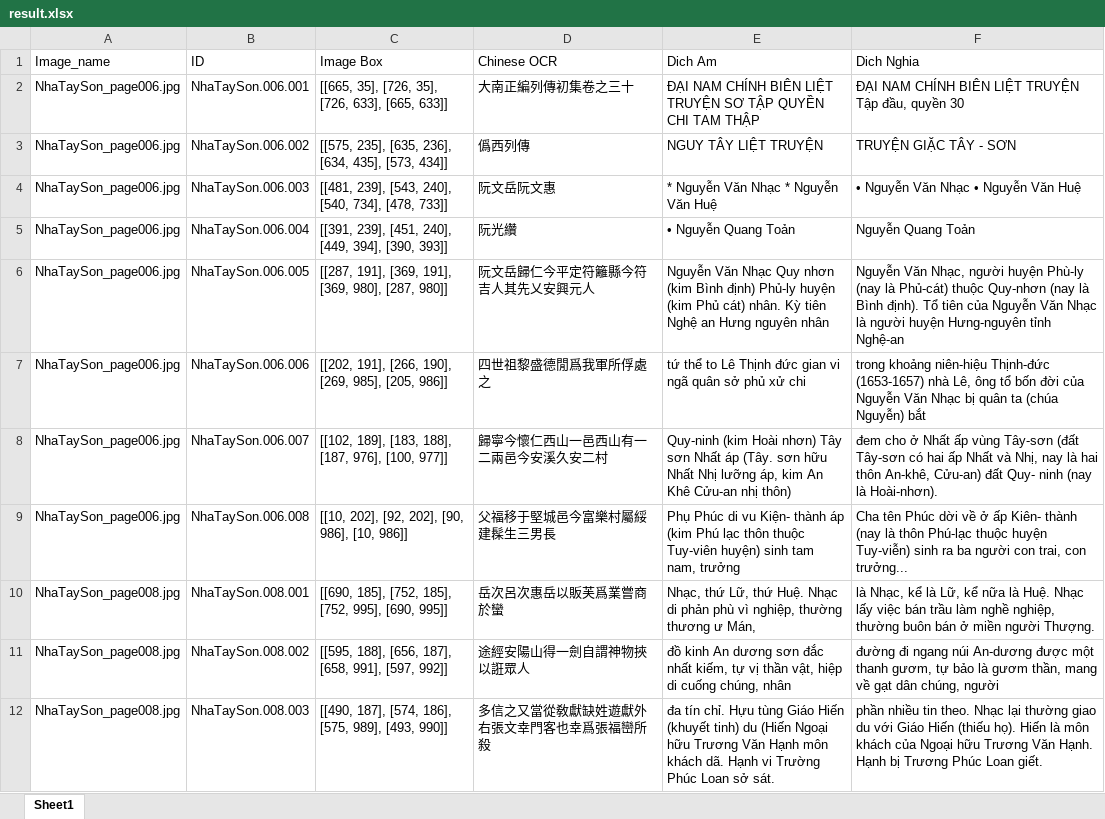
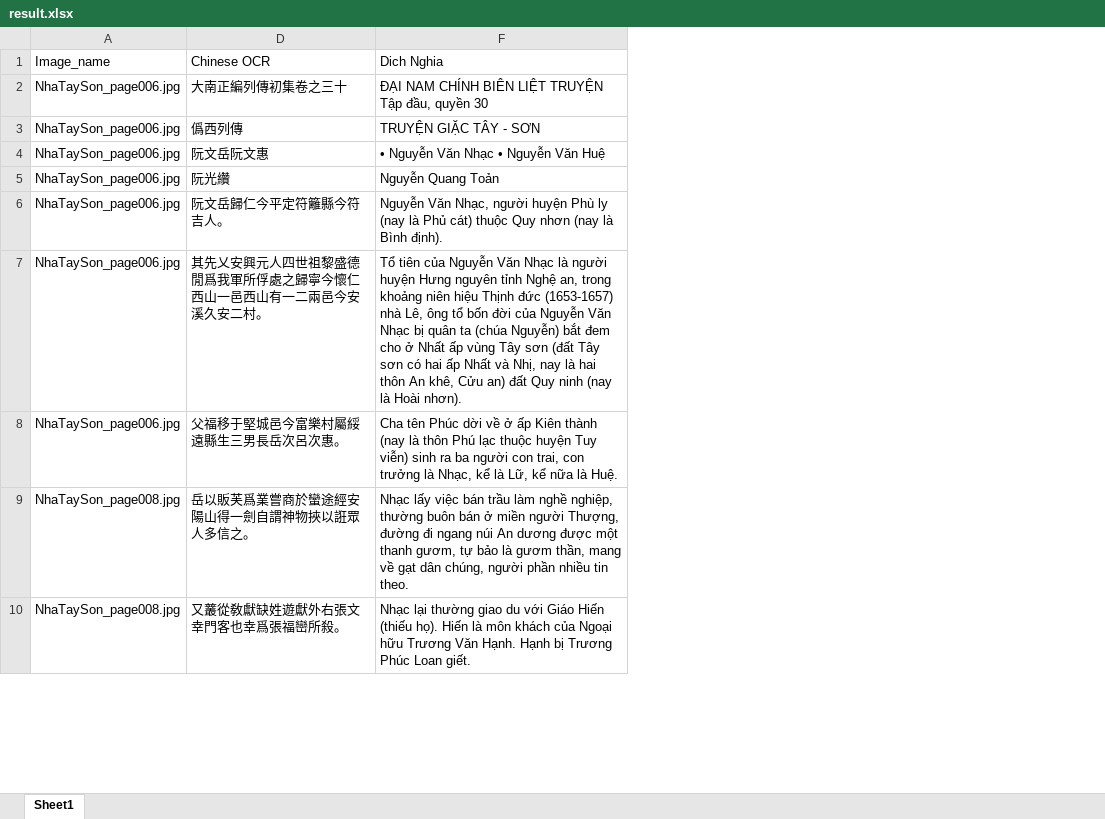
Before and after one commit to vuongquocphong/mod_bertalign, an Excel workbook: data/dai_nam_chinh_bien_liet_truyen/result.xlsx, sheet Sheet1, drawn as a sheet; only a part is shown; values as stored, in another font and other column widths than the file's, no borders; removed rows and columns are numbered as before the commit, all else as after; the diff covers the shown part only; the diff names each change by its address in the sheet, - before the commit and + after, or states it on an @@ line.

```diff
--- a/data/dai_nam_chinh_bien_liet_truyen/result.xlsx (sheet Sheet1)
+++ b/data/dai_nam_chinh_bien_liet_truyen/result.xlsx (sheet Sheet1)
@@ column B hidden, rows 1-6: ID | NhaTaySon.006.001 | NhaTaySon.006.002 | NhaTaySon.006.003 | NhaTaySon.006.004 | NhaTaySon.006.005; rows 8-9: NhaTaySon.006.007 | NhaTaySon.006.008; rows 11-12: NhaTaySon.008.002 | NhaTaySon.008.003 @@
@@ column C hidden, rows 1-6: Image Box | [[665, 35], [726, 35], [726, 633], [665, 633]] | [[575, 235], [635, 236], [634, 435], [573, 434]] | [[481, 239], [543, 240], [540, 734], [478, 733]] | [[391, 239], [451, 240], [449, 394], [390, 393]] | [[287, 191], [369, 191], [369, 980], [287, 980]]; rows 8-9: [[102, 189], [183, 188], [187, 976], [100, 977]] | [[10, 202], [92, 202], [90, 986], [10, 986]]; rows 11-12: [[595, 188], [656, 187], [658, 991], [597, 992]] | [[490, 187], [574, 186], [575, 989], [493, 990]] @@
@@ column E hidden, rows 1-6: Dich Am | ĐẠI NAM CHÍNH BIÊN LIỆT TRUYỆN SƠ TẬP QUYỀN CHI TAM THẬP | NGUY TÂY LIỆT TRUYỆN | * Nguyễn Văn Nhạc * Nguyễn Văn Huệ | • Nguyễn Quang Toản | Nguyễn Văn Nhạc Quy nhơn (kim Bình định) Phủ-ly huyện (kim Phủ cát) nhân. Kỳ tiên Nghệ an Hưng nguyên nhân; rows 8-9: Quy-ninh (kim Hoài nhơn) Tây sơn Nhất áp (Tây. sơn hữu Nhất Nhị lưỡng áp, kim An Khê Cửu-an nhị thôn) | Phụ Phúc di vu Kiện- thành áp (kim Phú lạc thôn thuộc Tuy-viên huyện) sinh tam nam, trưởng; rows 11-12: đồ kinh An dương sơn đắc nhất kiếm, tự vị thần vật, hiệp di cuống chúng, nhân | đa tín chỉ. Hựu tùng Giáo Hiến (khuyết tinh) du (Hiến Ngoại hữu Trương Văn Hạnh môn khách dã. Hạnh vi Trường Phúc Loan sở sát. @@
-D6: 阮文岳歸仁今平定符籬縣今符吉人其先乂安興元人
+D6: 阮文岳歸仁今平定符籬縣今符吉人。
-F6: …người huyện Phù-ly (nay là Phủ-cát) thuộc Quy-nhơn (nay là Bình định). Tổ tiên của Nguyễn Văn Nhạc là người huyện Hưng-nguyên tỉnh Nghệ-an
+F6: …người huyện Phù ly (nay là Phủ cát) thuộc Quy nhơn (nay là Bình định).
-row 7: NhaTaySon_page006.jpg | NhaTaySon.006.006 | [[202, 191], [266, 190], [269, 985], [205, 986]] | 四世祖黎盛德閒爲我軍所俘處之 | tứ thể to Lê Thịnh đức gian vi ngã quân sở phủ xử chi | trong khoảng niên-hiệu Thịnh-đức (1653-1657) nhà Lê, ông tổ bốn đời của Nguyễn Văn Nhạc bị quân ta (chúa Nguyễn) bắt
-D7: 歸寧今懷仁西山一邑西山有一二兩邑今安溪久安二村
+D7: 其先乂安興元人四世祖黎盛德閒爲我軍所俘處之歸寧今懷仁西山一邑西山有一二兩邑今安溪久安二村。
-F7: đem cho ở Nhất ấp vùng Tây-sơn (đất Tây-sơn có hai ấp Nhất và Nhị, nay là hai thôn An-khê, Cửu-an) đất Quy- ninh (nay là Hoài-nhơn).
+F7: Tổ tiên của Nguyễn Văn Nhạc là người huyện Hưng nguyên tỉnh Nghệ an, trong khoảng niên hiệu Thịnh đức (1653-1657) nhà Lê, ông tổ bốn đời của Nguyễn Văn Nhạc bị quân ta (chúa Nguyễn) bắt đem cho ở Nhất ấp vùng Tây sơn (đất Tây sơn có hai ấp Nhất và Nhị, nay là hai thôn An khê, Cửu an) đất Quy ninh (nay là Hoài nhơn).
-D8: 父福移于堅城邑今富樂村屬綏建髹生三男長
+D8: 父福移于堅城邑今富樂村屬綏遠縣生三男長岳次呂次惠。
-F8: …ở ấp Kiên- thành (nay là thôn Phú-lạc thuộc huyện Tuy-viễn) sinh ra ba người con trai, con trưởng...
+F8: …ở ấp Kiên thành (nay là thôn Phú lạc thuộc huyện Tuy viễn) sinh ra ba người con trai, con trưởng là Nhạc, kể là Lữ, kể nữa là Huệ.
-row 10: NhaTaySon_page008.jpg | NhaTaySon.008.001 | [[690, 185], [752, 185], [752, 995], [690, 995]] | 岳次呂次惠岳以販芙爲業嘗商於蠻 | Nhạc, thứ Lữ, thứ Huệ. Nhạc di phản phù vì nghiệp, thường thương ư Mán, | là Nhạc, kể là Lữ, kể nữa là Huệ. Nhạc lấy việc bán trầu làm nghề nghiệp, thường buôn bán ở miền người Thượng.
-D9: 途經安陽山得一劍自謂神物挾以誑眾人
+D9: 岳以販芙爲業嘗商於蠻途經安陽山得一劍自謂神物挾以誑眾人多信之。
-F9: đường đi ngang núi An-dương được một thanh gươm, tự bảo là gươm thần, mang về gạt dân chúng, người
+F9: Nhạc lấy việc bán trầu làm nghề nghiệp, thường buôn bán ở miền người Thượng, đường đi ngang núi An dương được một thanh gươm, tự bảo là gươm thần, mang về gạt dân chúng, người phần nhiều tin theo.
-D10: 多信之又當從敎獻缺姓遊獻外右張文幸門客也幸爲張福巒所殺
+D10: 又䕺從敎獻缺姓遊獻外右張文幸門客也幸爲張福巒所殺。
-F10: phần nhiều tin theo. Nhạc lại…
+F10: Nhạc lại…
```
Also changed, not shown: 18 added rows, 20 removed rows and 63 edited cells elsewhere in this sheet, 13 other files.
